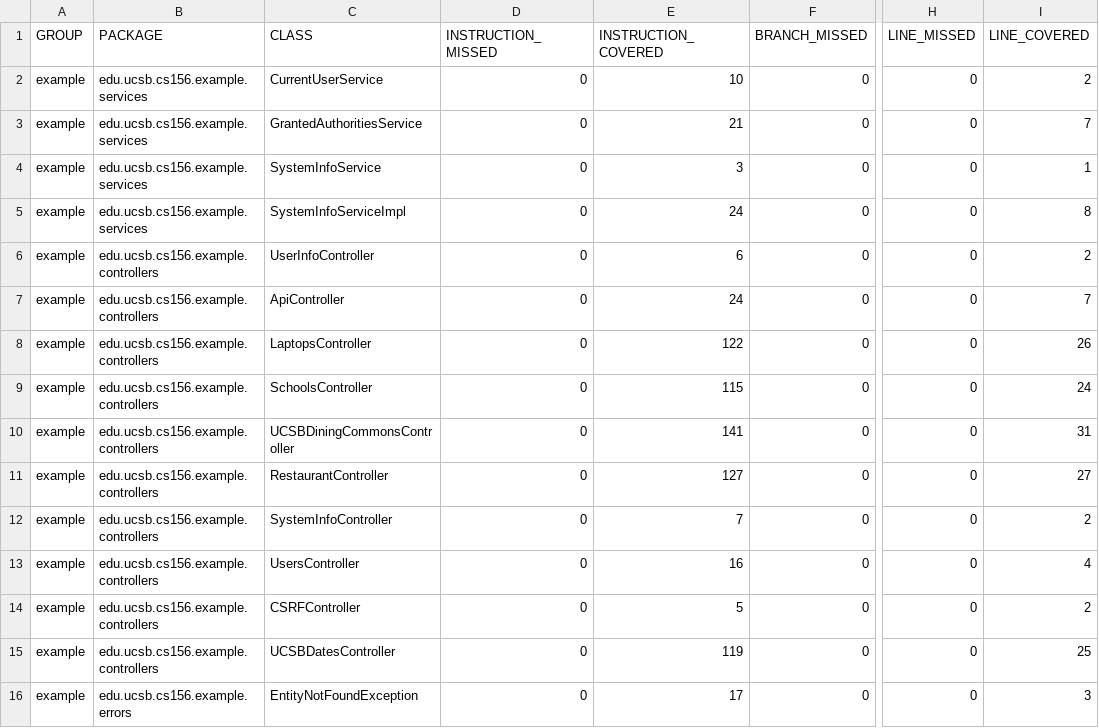
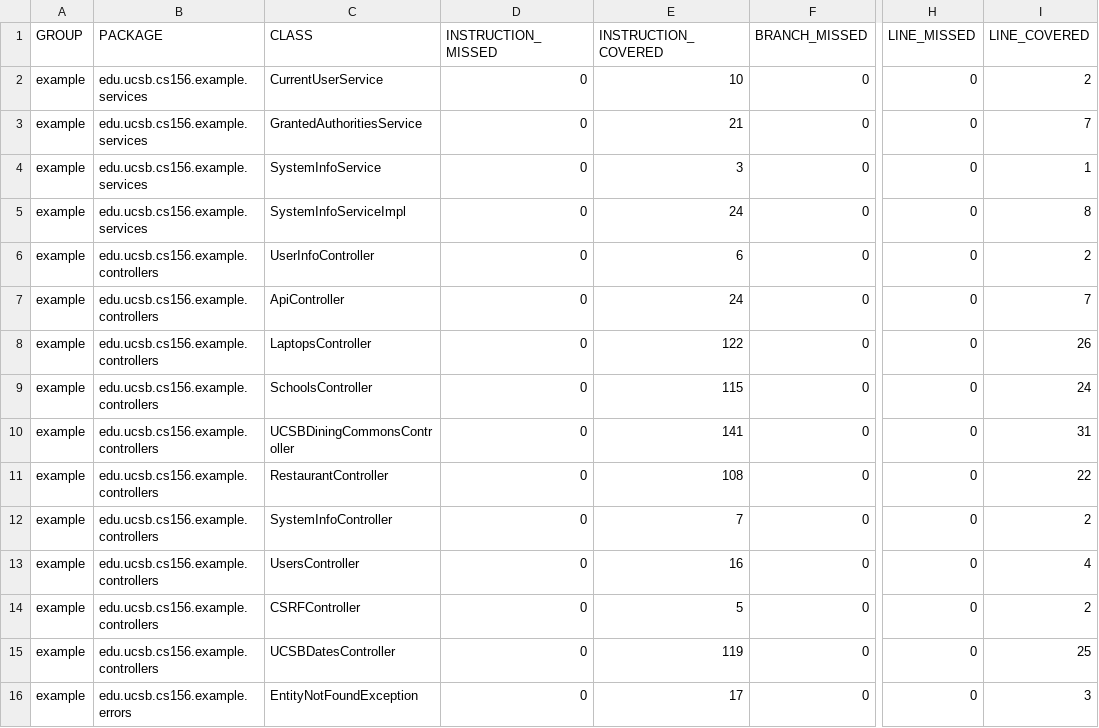
Before and after one commit to ucsb-cs156-s23/team03-s23-7pm-2, a CSV file: jacoco/jacoco.csv, drawn as a sheet; only a part is shown, gaps mark what is left out; the diff names each change by its address in the sheet, - before the commit and + after, or states it on an @@ line.

```diff
--- a/jacoco/jacoco.csv
+++ b/jacoco/jacoco.csv
-E11 (INSTRUCTION_COVERED): 127
+E11 (INSTRUCTION_COVERED): 108
-I11 (LINE_COVERED): 27
+I11 (LINE_COVERED): 22
```
Also changed, not shown: 7 other files.
